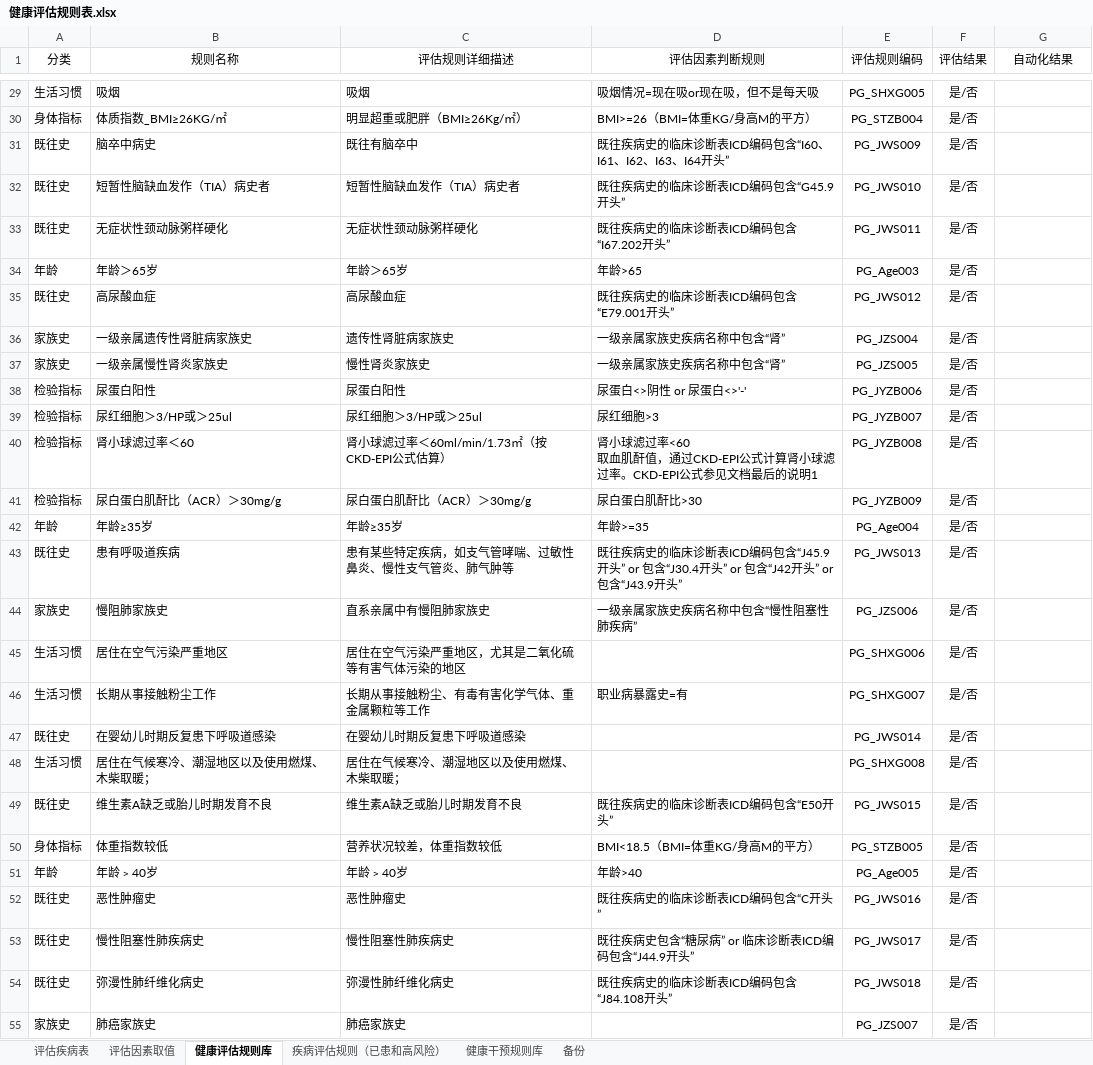
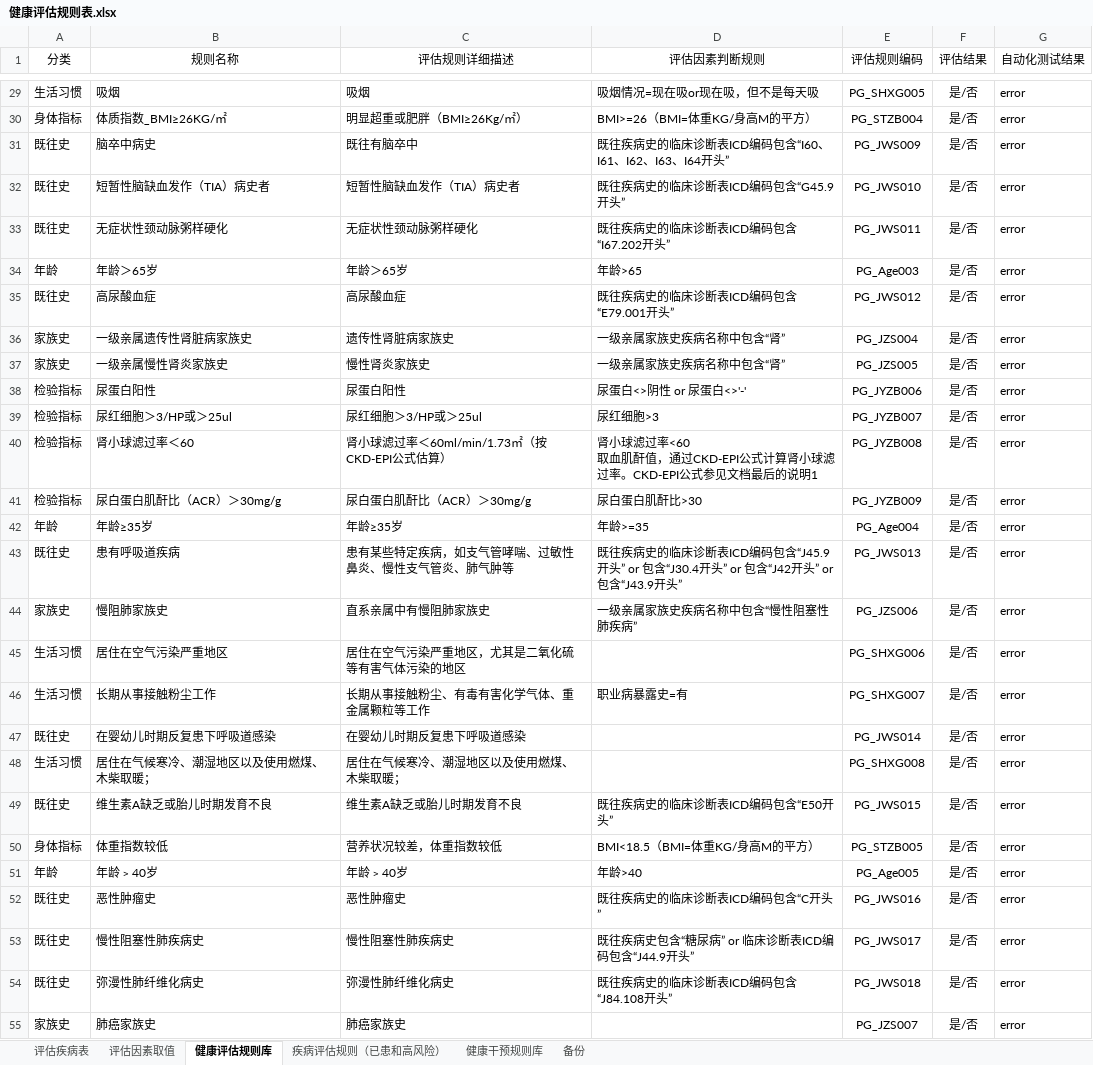
Before and after one commit to skducn/project, an Excel workbook: instance/zyjk/CHC/rule/健康评估规则表.xlsx, sheet 健康评估规则库, drawn as a sheet; only a part is shown, gaps mark what is left out; values as stored, in another font and other column widths than the file's, no borders; the diff covers the shown part only; the diff names each change by its address in the sheet, - before the commit and + after, or states it on an @@ line.

```diff
--- a/instance/zyjk/CHC/rule/健康评估规则表.xlsx (sheet 健康评估规则库)
+++ b/instance/zyjk/CHC/rule/健康评估规则表.xlsx (sheet 健康评估规则库)
-G1: 自动化结果
+G1: 自动化测试结果
-G29:G55 (自动化测试结果): (empty)
+G29:G55 (自动化测试结果): error
```
Also changed, not shown: 65 edited cells elsewhere in this sheet, sheet 疾病评估规则（已患和高风险）, sheet 评估疾病表, 3 other files.
